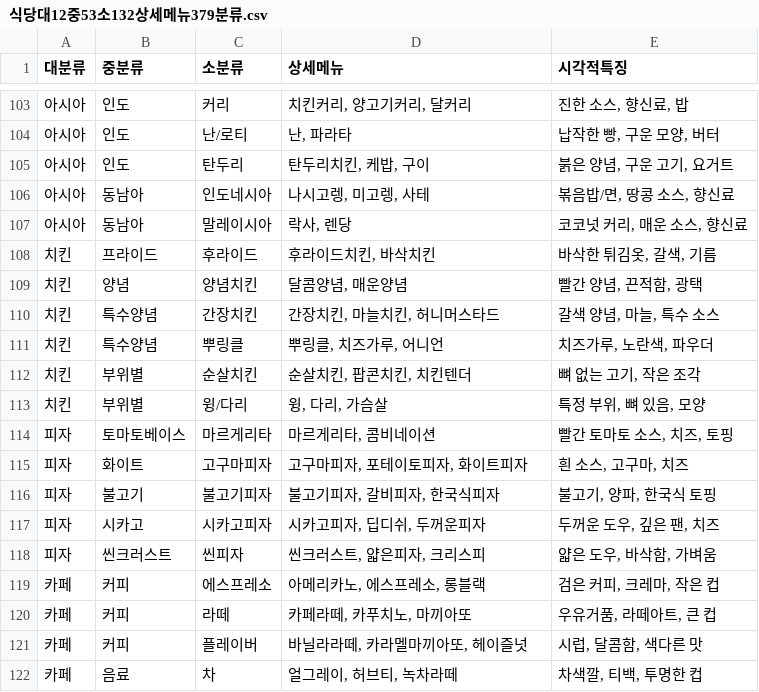
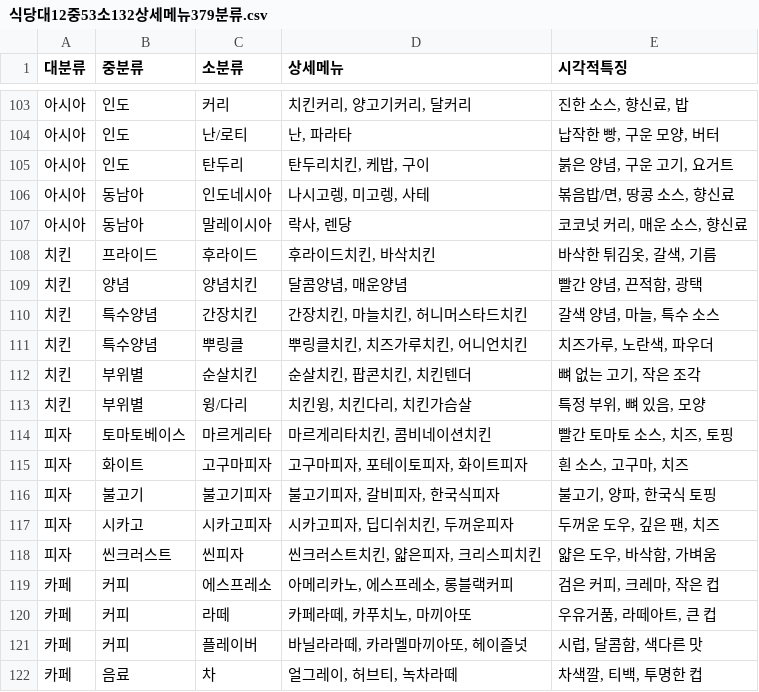
Before and after one commit to ksmindpks/ai_x, a CSV file: source/Pks_Develop/식당대12중53소132상세메뉴379분류.csv, drawn as a sheet; only a part is shown, gaps mark what is left out.

```diff
--- a/source/Pks_Develop/식당대12중53소132상세메뉴379분류.csv
+++ b/source/Pks_Develop/식당대12중53소132상세메뉴379분류.csv
@@ -109,12 +109,12 @@
 치킨,양념,양념치킨,"달콤양념, 매운양념","빨간 양념, 끈적함, 광택"
-치킨,특수양념,간장치킨,"간장치킨, 마늘치킨, 허니머스타드","갈색 양념, 마늘, 특수 소스"
-치킨,특수양념,뿌링클,"뿌링클, 치즈가루, 어니언","치즈가루, 노란색, 파우더"
+치킨,특수양념,간장치킨,"간장치킨, 마늘치킨, 허니머스타드치킨","갈색 양념, 마늘, 특수 소스"
+치킨,특수양념,뿌링클,"뿌링클치킨, 치즈가루치킨, 어니언치킨","치즈가루, 노란색, 파우더"
 치킨,부위별,순살치킨,"순살치킨, 팝콘치킨, 치킨텐더","뼈 없는 고기, 작은 조각"
-치킨,부위별,윙/다리,"윙, 다리, 가슴살","특정 부위, 뼈 있음, 모양"
-피자,토마토베이스,마르게리타,"마르게리타, 콤비네이션","빨간 토마토 소스, 치즈, 토핑"
+치킨,부위별,윙/다리,"치킨윙, 치킨다리, 치킨가슴살","특정 부위, 뼈 있음, 모양"
+피자,토마토베이스,마르게리타,"마르게리타치킨, 콤비네이션치킨","빨간 토마토 소스, 치즈, 토핑"
 피자,화이트,고구마피자,"고구마피자, 포테이토피자, 화이트피자","흰 소스, 고구마, 치즈"
 피자,불고기,불고기피자,"불고기피자, 갈비피자, 한국식피자","불고기, 양파, 한국식 토핑"
-피자,시카고,시카고피자,"시카고피자, 딥디쉬, 두꺼운피자","두꺼운 도우, 깊은 팬, 치즈"
-피자,씬크러스트,씬피자,"씬크러스트, 얇은피자, 크리스피","얇은 도우, 바삭함, 가벼움"
-카페,커피,에스프레소,"아메리카노, 에스프레소, 롱블랙","검은 커피, 크레마, 작은 컵"
+피자,시카고,시카고피자,"시카고피자, 딥디쉬치킨, 두꺼운피자","두꺼운 도우, 깊은 팬, 치즈"
+피자,씬크러스트,씬피자,"씬크러스트치킨, 얇은피자, 크리스피치킨","얇은 도우, 바삭함, 가벼움"
+카페,커피,에스프레소,"아메리카노, 에스프레소, 롱블랙커피","검은 커피, 크레마, 작은 컵"
 카페,커피,라떼,"카페라떼, 카푸치노, 마끼아또","우유거품, 라떼아트, 큰 컵"
```
Also changed, not shown: 40 other files.
